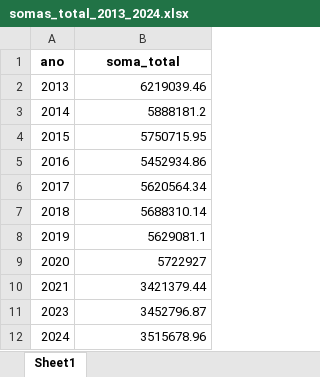
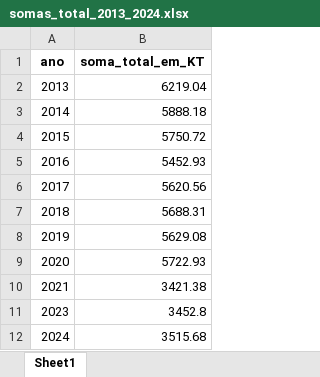
Before and after one commit to joaopbg06/extensaoUniversitaria, an Excel workbook: somas_total_2013_2024.xlsx, sheet Sheet1, drawn as a sheet; values as stored, in another font and other column widths than the file's, no borders; the diff names each change by its address in the sheet, - before the commit and + after, or states it on an @@ line.

```diff
--- a/somas_total_2013_2024.xlsx (sheet Sheet1)
+++ b/somas_total_2013_2024.xlsx (sheet Sheet1)
-B1: soma_total
+B1: soma_total_em_KT
-B2 (soma_total_em_KT): 6219039.46
+B2 (soma_total_em_KT): 6219.04
-B3 (soma_total_em_KT): 5888181.2
+B3 (soma_total_em_KT): 5888.18
-B4 (soma_total_em_KT): 5750715.95
+B4 (soma_total_em_KT): 5750.72
-B5 (soma_total_em_KT): 5452934.86
+B5 (soma_total_em_KT): 5452.93
-B6 (soma_total_em_KT): 5620564.34
+B6 (soma_total_em_KT): 5620.56
-B7 (soma_total_em_KT): 5688310.14
+B7 (soma_total_em_KT): 5688.31
-B8 (soma_total_em_KT): 5629081.1
+B8 (soma_total_em_KT): 5629.08
-B9 (soma_total_em_KT): 5722927
+B9 (soma_total_em_KT): 5722.93
-B10 (soma_total_em_KT): 3421379.44
+B10 (soma_total_em_KT): 3421.38
-B11 (soma_total_em_KT): 3452796.87
+B11 (soma_total_em_KT): 3452.8
-B12 (soma_total_em_KT): 3515678.96
+B12 (soma_total_em_KT): 3515.68
```
Also changed, not shown: tipo_residuos_total.xlsx, 3 other files.
